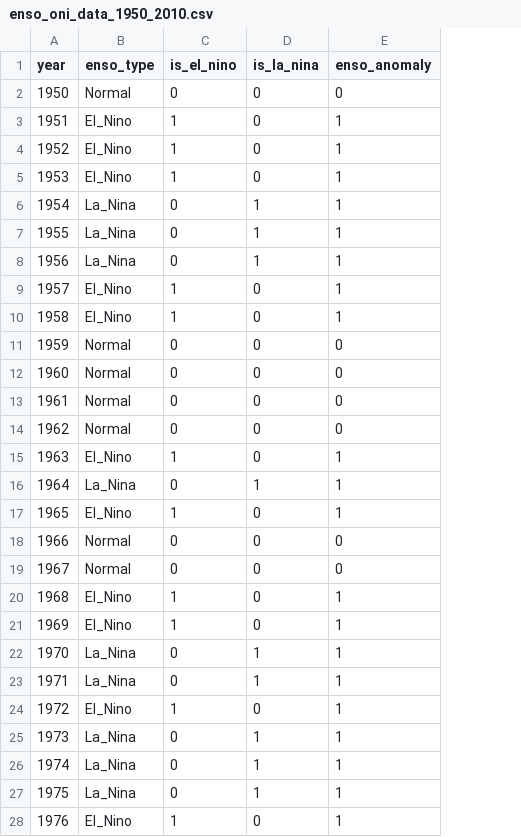
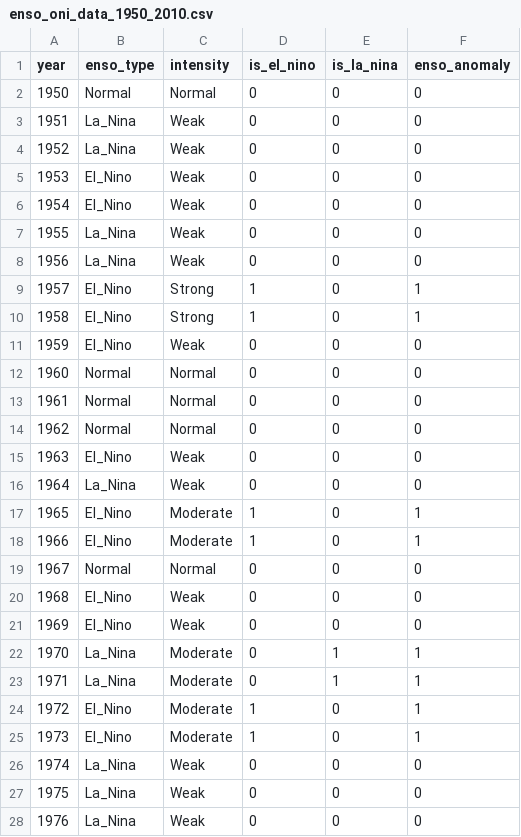
Before and after one commit to Sullivan07043/Weather-HMM-Co-Repo, a CSV file: Categorical_HMM/enso_oni_data_1950_2010.csv, drawn as a sheet; only a part is shown; addresses are those after the commit; the diff covers the shown part only; the diff names each change by its address in the sheet, - before the commit and + after, or states it on an @@ line.

Commit message:
v3.1: Moderate+ ENSO detection with 13 features and 50% threshold
Major Updates:
- ENSO Definition: Focus on Moderate, Strong, Very Strong events only (21 anomaly years)
- Features: Expanded from 6 to 13 features (added visibility + 6 binary weather events: fog, rain, snow, hail, thunder, tornado)
- Ensemble: All 21 stations with 50% threshold (optimal F1=0.5517)
- Performance: 76.19% recall, 43.24% precision for significant ENSO events

Key Changes:
1. Enhanced feature set (13 features):
   - 6 continuous: temp_mean, temp_max, temp_min, slp, wind_speed, precip
   - 7 binary: visibility, fog, rain, snow, hail, thunder, tornado
   - All features normalized and discretized to 10 bins

2. Moderate+ ENSO definition:
   - Only Moderate, Strong, Very Strong events classified as anomalies
   - 21 anomaly years (13 El Niño, 8 La Niña) vs 40 normal years
   - Reduces false positives from Weak events
   - More meaningful for impact-based applications

3. Ensemble configuration:
   - All 21 stations for maximum geographic coverage
   - 50% threshold provides best F1-score (0.5517)
   - 76.19% recall catches most significant events
   - 43.24% precision balances detection with false positives

4. Performance metrics:
   - 5 missed Moderate+ events (mainly early period: 1957, 1958, 1965, 1966, 1973)
   - 21 false positives (many are Weak ENSO events)
   - Optimal balance for detecting impactful ENSO events

5. Documentation updates:
   - Updated README.md with new feature set and performance metrics
   - Updated ensemble/README.md with Moderate+ analysis
   - All visualizations regenerated with 50% threshold

```diff
--- a/Categorical_HMM/enso_oni_data_1950_2010.csv
+++ b/Categorical_HMM/enso_oni_data_1950_2010.csv
+column C (intensity), rows 2-28: Normal | Weak | Weak | Weak | Weak | Weak | Weak | Strong | Strong | Weak | Normal | Normal | Normal | Weak | Weak | Moderate | Moderate | Normal | Weak | Weak | Moderate | Moderate | Moderate | Moderate | Weak | Weak | Weak
-B3:B4 (enso_type): El_Nino
+B3:B4 (enso_type): La_Nina
-D3:D5 (is_el_nino): 1
+D3:D5 (is_el_nino): 0
-F3:F8 (enso_anomaly): 1
+F3:F8 (enso_anomaly): 0
-B6 (enso_type): La_Nina
+B6 (enso_type): El_Nino
-E6:E8 (is_la_nina): 1
+E6:E8 (is_la_nina): 0
-B11 (enso_type): Normal
+B11 (enso_type): El_Nino
-D15 (is_el_nino): 1
+D15 (is_el_nino): 0
-F15:F16 (enso_anomaly): 1
+F15:F16 (enso_anomaly): 0
-E16 (is_la_nina): 1
+E16 (is_la_nina): 0
-B18 (enso_type): Normal
+B18 (enso_type): El_Nino
-D18 (is_el_nino): 0
+D18 (is_el_nino): 1
-F18 (enso_anomaly): 0
+F18 (enso_anomaly): 1
-D20:D21 (is_el_nino): 1
+D20:D21 (is_el_nino): 0
-F20:F21 (enso_anomaly): 1
+F20:F21 (enso_anomaly): 0
-B25 (enso_type): La_Nina
+B25 (enso_type): El_Nino
-D25 (is_el_nino): 0
+D25 (is_el_nino): 1
-E25:E27 (is_la_nina): 1
+E25:E27 (is_la_nina): 0
-F26:F28 (enso_anomaly): 1
+F26:F28 (enso_anomaly): 0
-B28 (enso_type): El_Nino
+B28 (enso_type): La_Nina
-D28 (is_el_nino): 1
+D28 (is_el_nino): 0
```
Also changed, not shown: 54 edited cells elsewhere in this file, Categorical_HMM/ensemble/ensemble_voting_results.csv, Categorical_HMM/enso_evaluation_f1_results.csv, 14 other files.
